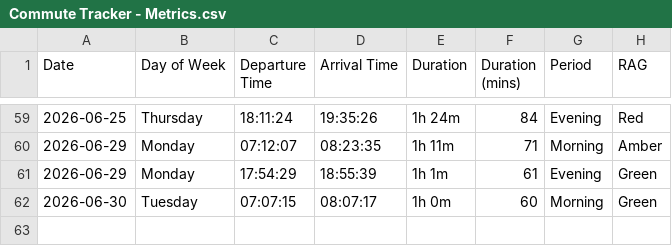
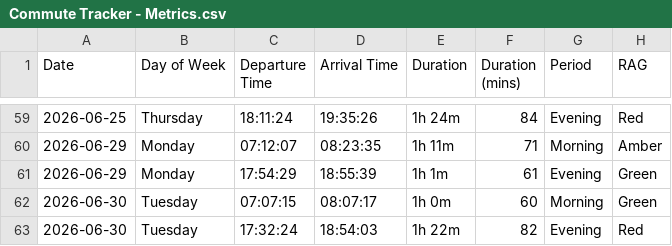
Before and after one commit to clintjb/Commute-Tracking, a CSV file: backup/Commute Tracker - Metrics.csv, drawn as a sheet; only a part is shown, gaps mark what is left out.

```diff
--- a/backup/Commute Tracker - Metrics.csv
+++ b/backup/Commute Tracker - Metrics.csv
@@ -62 +62,2 @@ Date,Day of Week,Departure Time,Arrival Time,Duration,Duration (mins),Period,RAG
 2026-06-30,Tuesday,07:07:15,08:07:17,1h 0m,60,Morning,Green
+2026-06-30,Tuesday,17:32:24,18:54:03,1h 22m,82,Evening,Red
```
Also changed, not shown: 2 other files.
